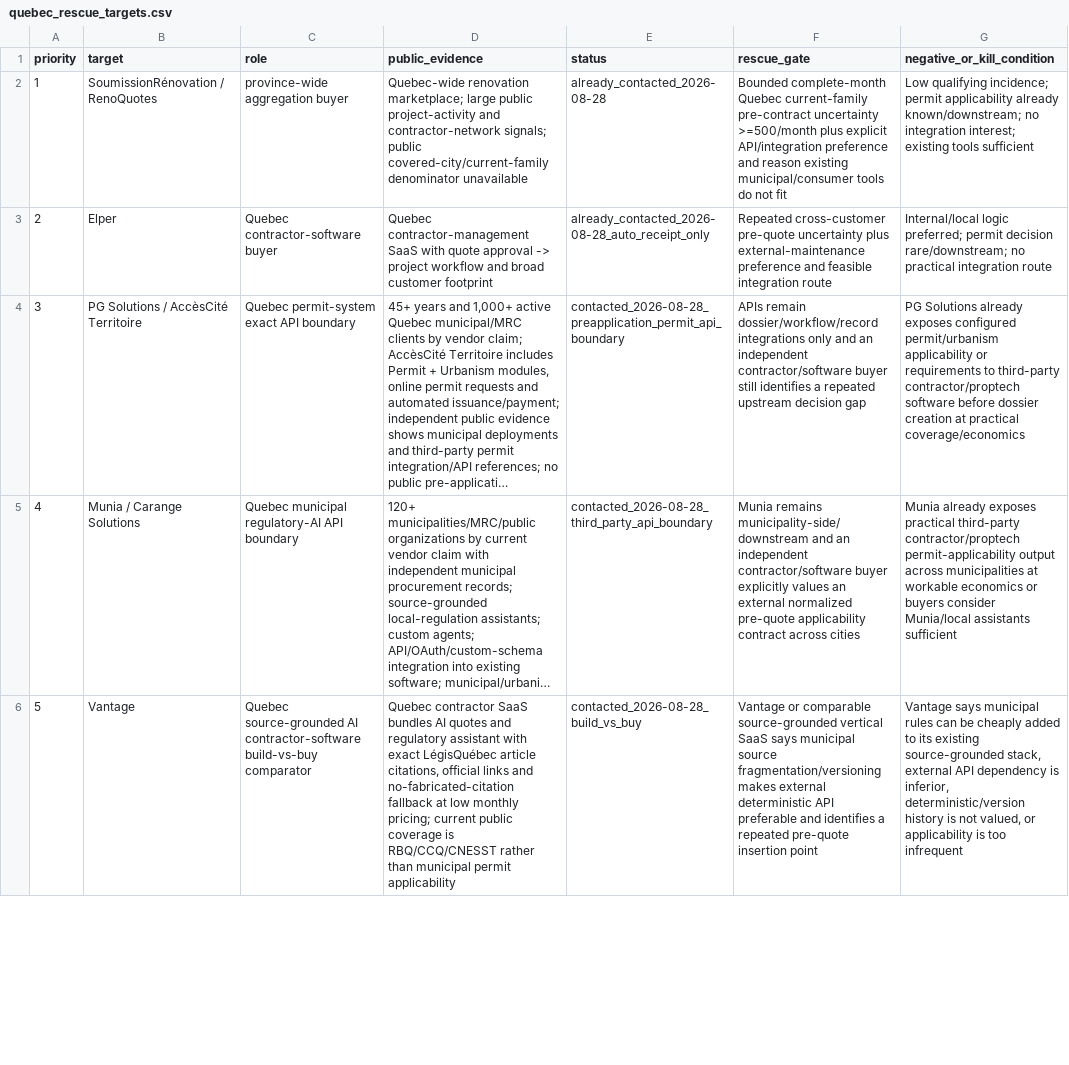
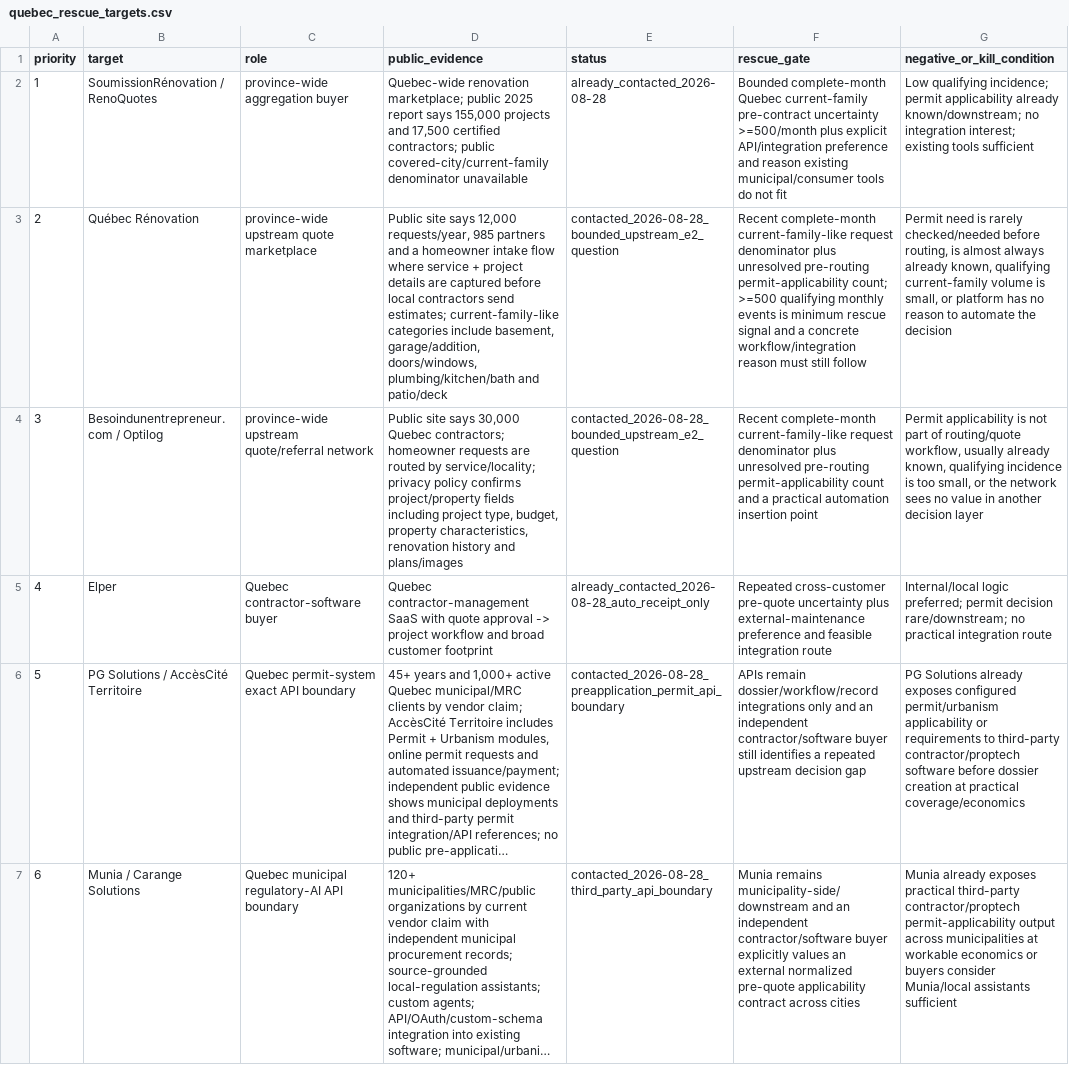
Before and after one commit to ChanghuLiu/projectpermit-mcp, a CSV file: data/quebec_rescue_targets.csv, drawn as a sheet; only a part is shown; the shorter side is filled out with more unchanged rows; long unchanged cells end in …; addresses are those after the commit; the diff names each change by its address in the sheet, - before the commit and + after, or states it on an @@ line.

Commit message:
Add Quebec upstream E2 marketplace targets

```diff
--- a/data/quebec_rescue_targets.csv
+++ b/data/quebec_rescue_targets.csv
-D2 (public_evidence): …renovation marketplace; large public project-activity and contractor-network signals; public covered-city/current-family…
+D2 (public_evidence): …renovation marketplace; public 2025 report says 155,000 projects and 17,500 certified contractors; public covered-city/current-family…
+row 3: 2 | Québec Rénovation | province-wide upstream quote marketplace | Public site says 12,000 requests/year, 985 partners and a homeowner intake flow where service + project details are captured before local contractors send estimates; current-family-like categories include basement, garage/addition, doors/windows, plumbing/kitchen/bath and patio/deck | contacted_2026-08-28_bounded_upstream_e2_question | Recent complete-month current-family-like request denominator plus unresolved pre-routing permit-applicability count; >=500 qualifying monthly events is minimum rescue signal and a concrete workflow/integration reason must still follow | Permit need is rarely checked/needed before routing, is almost always already known, qualifying current-family volume is small, or platform has no reason to automate the decision
+row 4: 3 | Besoindunentrepreneur.com / Optilog | province-wide upstream quote/referral network | Public site says 30,000 Quebec contractors; homeowner requests are routed by service/locality; privacy policy confirms project/property fields including project type, budget, property characteristics, renovation history and plans/images | contacted_2026-08-28_bounded_upstream_e2_question | Recent complete-month current-family-like request denominator plus unresolved pre-routing permit-applicability count and a practical automation insertion point | Permit applicability is not part of routing/quote workflow, usually already known, qualifying incidence is too small, or the network sees no value in another decision layer
@@ column A (priority) renumbered from row 5 down @@
```
